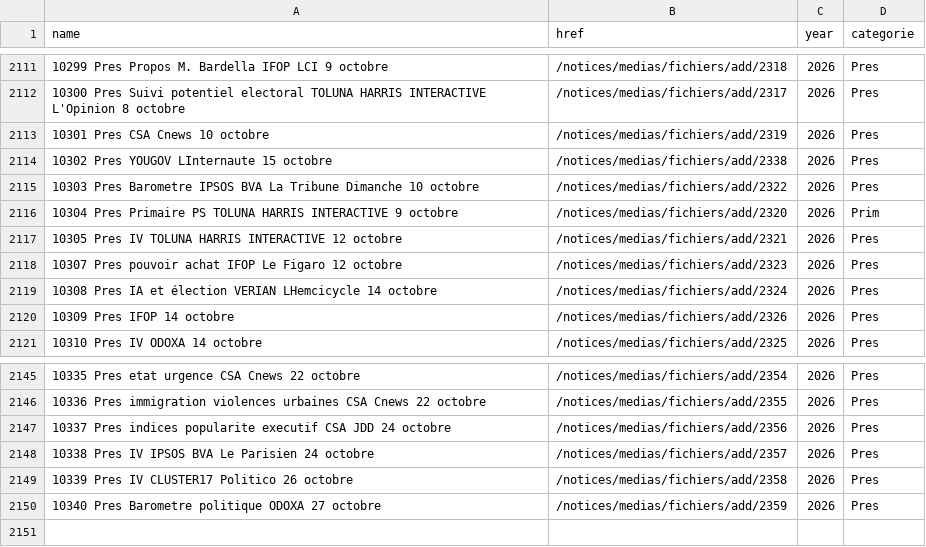
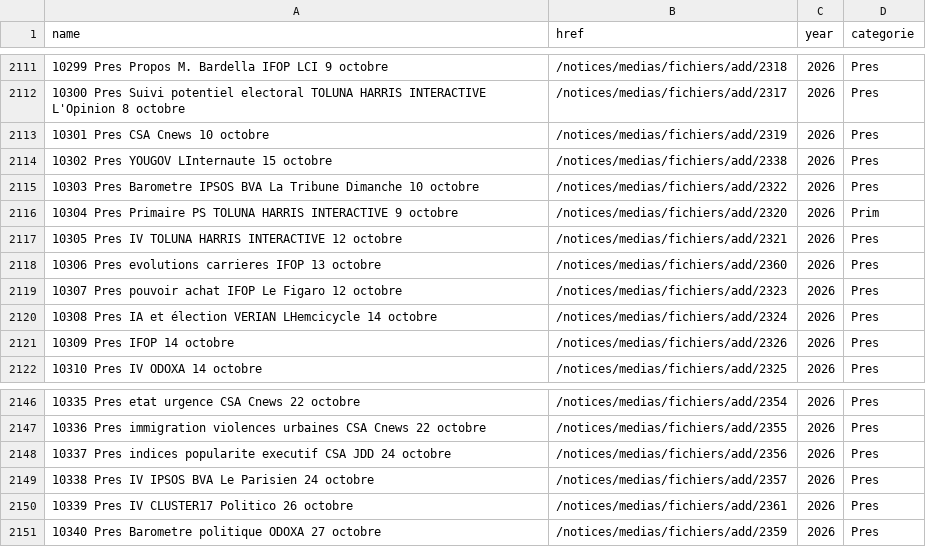
Before and after one commit to Ipuch/sondages-commission-index, a CSV file: base.csv, drawn as a sheet; only a part is shown, gaps mark what is left out.

```diff
--- a/base.csv
+++ b/base.csv
@@ -2117,2 +2117,3 @@ name,href,year,categorie
 10305 Pres IV TOLUNA HARRIS INTERACTIVE 12 octobre,/notices/medias/fichiers/add/2321,2026,Pres
+10306 Pres evolutions carrieres IFOP 13 octobre,/notices/medias/fichiers/add/2360,2026,Pres
 10307 Pres pouvoir achat IFOP Le Figaro 12 octobre,/notices/medias/fichiers/add/2323,2026,Pres
@@ -2148,3 +2149,3 @@ name,href,year,categorie
 10338 Pres IV IPSOS BVA Le Parisien 24 octobre,/notices/medias/fichiers/add/2357,2026,Pres
-10339 Pres IV CLUSTER17 Politico 26 octobre,/notices/medias/fichiers/add/2358,2026,Pres
+10339 Pres IV CLUSTER17 Politico 26 octobre,/notices/medias/fichiers/add/2361,2026,Pres
 10340 Pres Barometre politique ODOXA 27 octobre,/notices/medias/fichiers/add/2359,2026,Pres
```
Also changed, not shown: files.csv, notices_catalog.csv, 2 other files.
